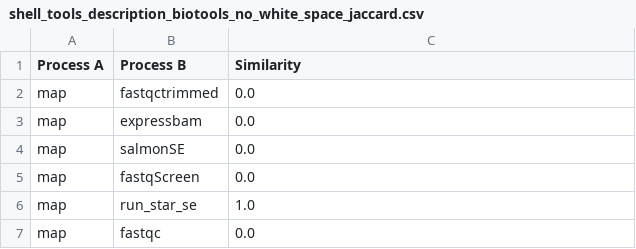
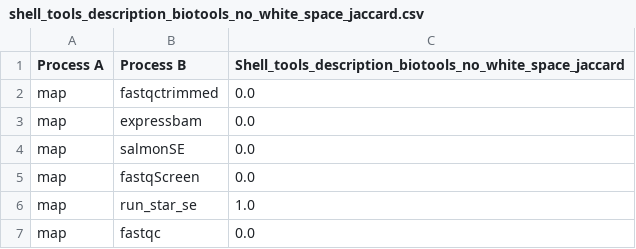
Before and after one commit to Kubilay-Meydan/TER-M1, a CSV file: Metrics/shell_tools/shell_tools_description_biotools_no_white_space_jaccard.csv, drawn as a sheet; only a part is shown.

```diff
--- a/Metrics/shell_tools/shell_tools_description_biotools_no_white_space_jaccard.csv
+++ b/Metrics/shell_tools/shell_tools_description_biotools_no_white_space_jaccard.csv
@@ -1,2 +1,2 @@
-Process A,Process B,Similarity
+Process A,Process B,Shell_tools_description_biotools_no_white_space_jaccard
 map,fastqctrimmed,0.0
```
Also changed, not shown: Metrics/shell_tools/shell_tools_description_biotools_jaccard.csv, Metrics/tools_in_shell/shell_tools_description_biotools_no_white_space_results/shell_tools_description_biotools_no_white_space_cosine.csv, 16 other files.
